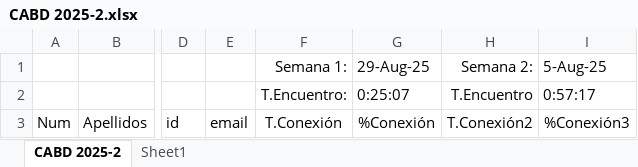
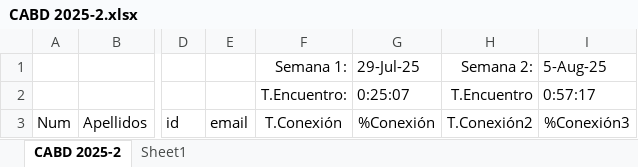
Before and after one commit to oicampo-uao/oicampo-uao.github.io, an Excel workbook: academics/CABD/2025-2/CABD 2025-2.xlsx, sheet CABD 2025-2, drawn as a sheet; only a part is shown, gaps mark what is left out; values as stored, in another font and other column widths than the file's, no borders; table styles not drawn; the diff names each change by its address in the sheet, - before the commit and + after, or states it on an @@ line.

Commit message:
Update CABD 2025-2.xlsx

```diff
--- a/academics/CABD/2025-2/CABD 2025-2.xlsx (sheet CABD 2025-2)
+++ b/academics/CABD/2025-2/CABD 2025-2.xlsx (sheet CABD 2025-2)
-G1: 29-Aug-25
+G1: 29-Jul-25
```
